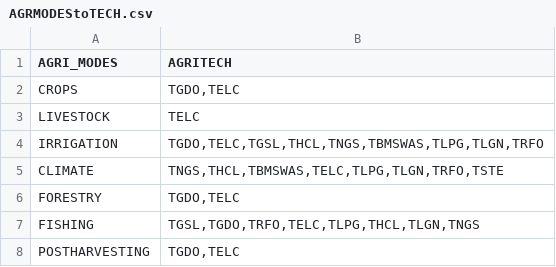
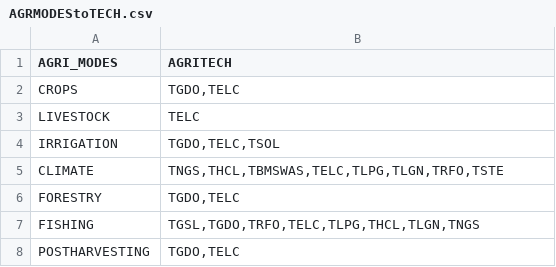
Before and after one commit to e3modelling/mrprom, a CSV file: inst/extdata/blabla_export/AGRMODEStoTECH.csv, drawn as a sheet.

```diff
--- a/inst/extdata/blabla_export/AGRMODEStoTECH.csv
+++ b/inst/extdata/blabla_export/AGRMODEStoTECH.csv
@@ -3,3 +3,3 @@ CROPS,"TGDO,TELC"
 LIVESTOCK,"TELC"
-IRRIGATION,"TGDO,TELC,TGSL,THCL,TNGS,TBMSWAS,TLPG,TLGN,TRFO"
+IRRIGATION,"TGDO,TELC,TSOL"
 CLIMATE,"TNGS,THCL,TBMSWAS,TELC,TLPG,TLGN,TRFO,TSTE"
```
Also changed, not shown: 2 other files.
